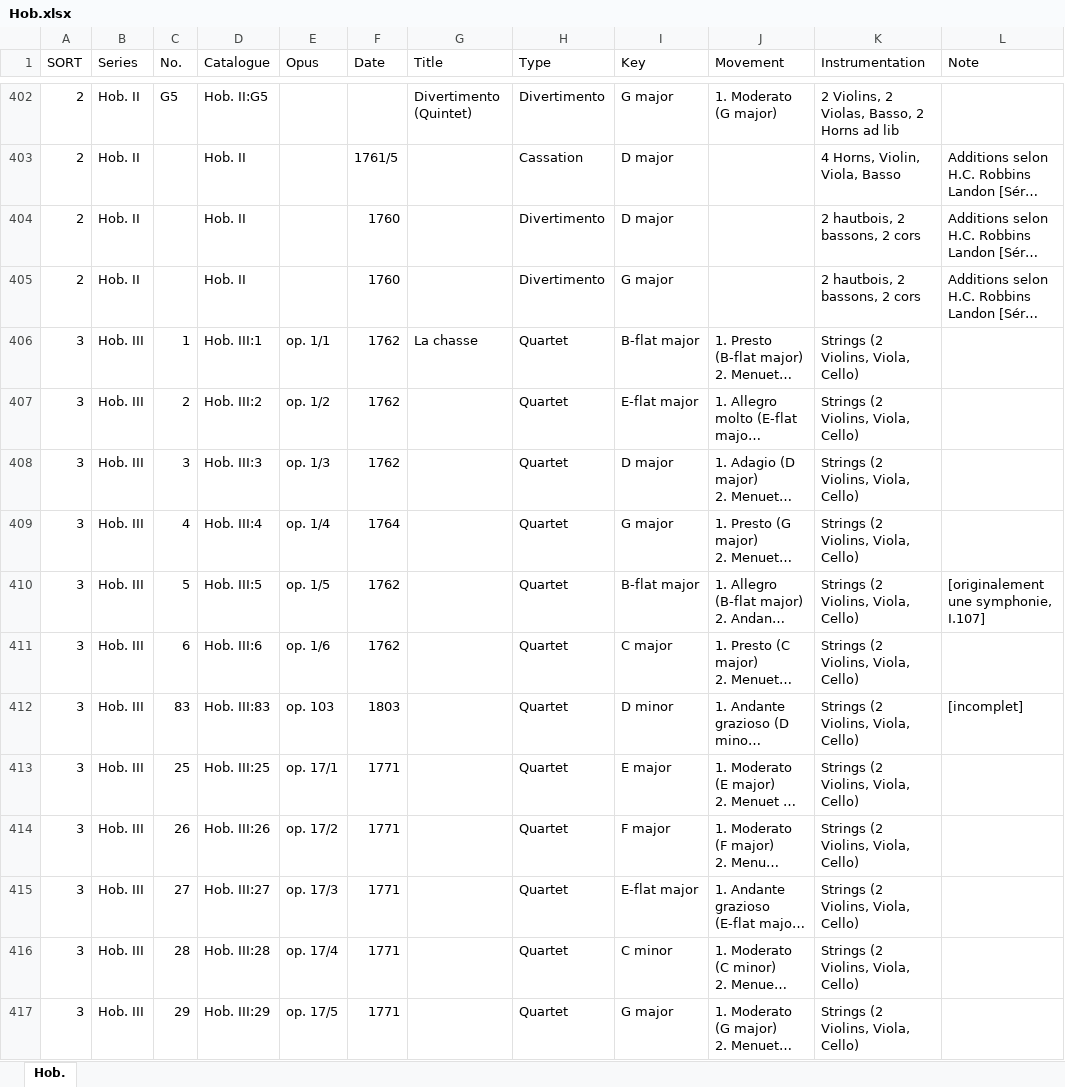
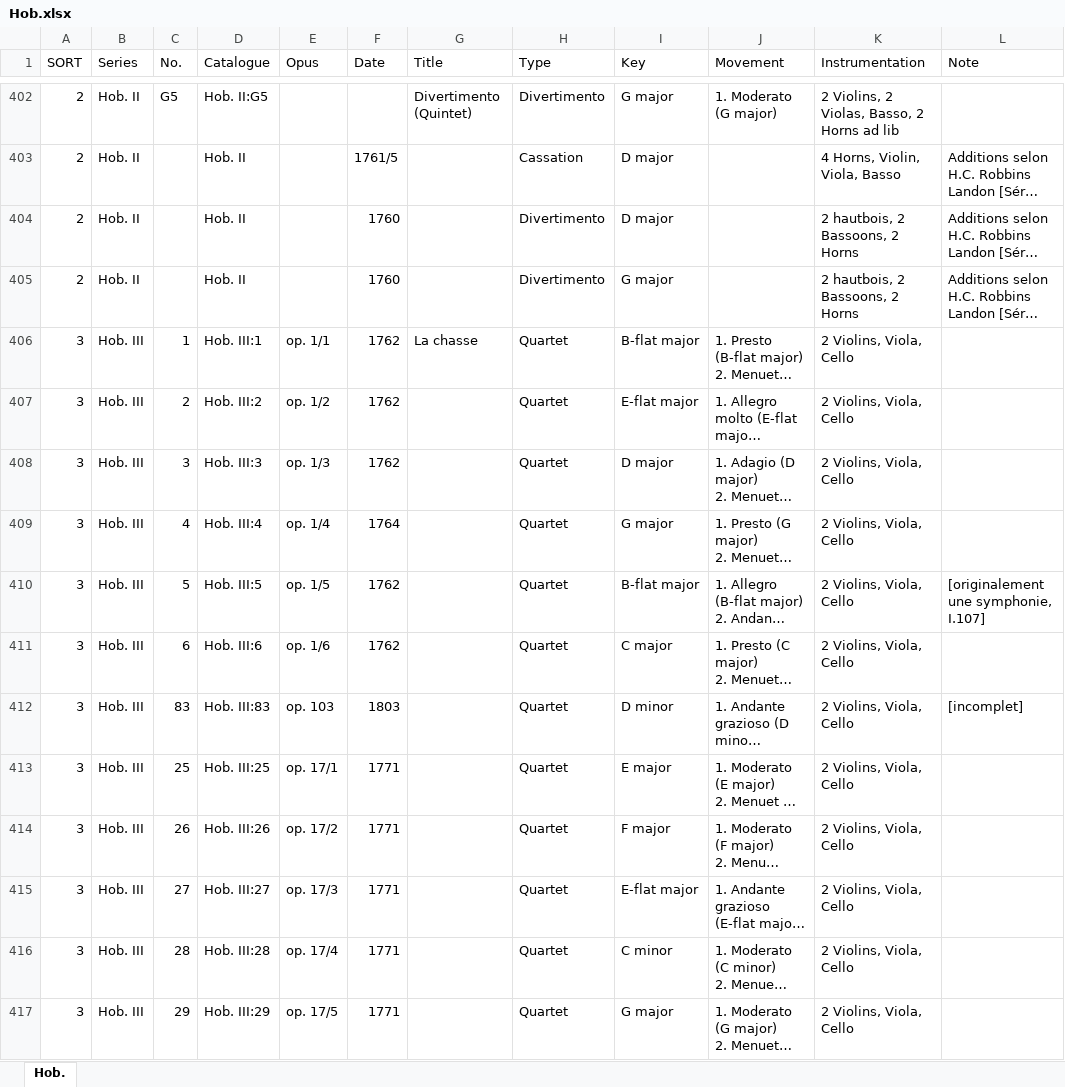
Before and after one commit to KenParker-CN/konzert-public-data, an Excel workbook: xlsx/Hob.xlsx, sheet Hob., drawn as a sheet; only a part is shown, gaps mark what is left out; long unchanged cells end in …; values as stored, in another font and other column widths than the file's, no cell formats; the diff covers the shown part only; the diff names each change by its address in the sheet, - before the commit and + after, or states it on an @@ line.

Commit message:
data: update Hob

```diff
--- a/xlsx/Hob.xlsx (sheet Hob.)
+++ b/xlsx/Hob.xlsx (sheet Hob.)
-K404:K405 (Instrumentation): 2 hautbois, 2 bassons, 2 cors
+K404:K405 (Instrumentation): 2 hautbois, 2 Bassoons, 2 Horns
-K406:K417 (Instrumentation): Strings (2 Violins, Viola, Cello)
+K406:K417 (Instrumentation): 2 Violins, Viola, Cello
```
Also changed, not shown: 219 edited cells elsewhere in this sheet, cell formats, 1 other file.
